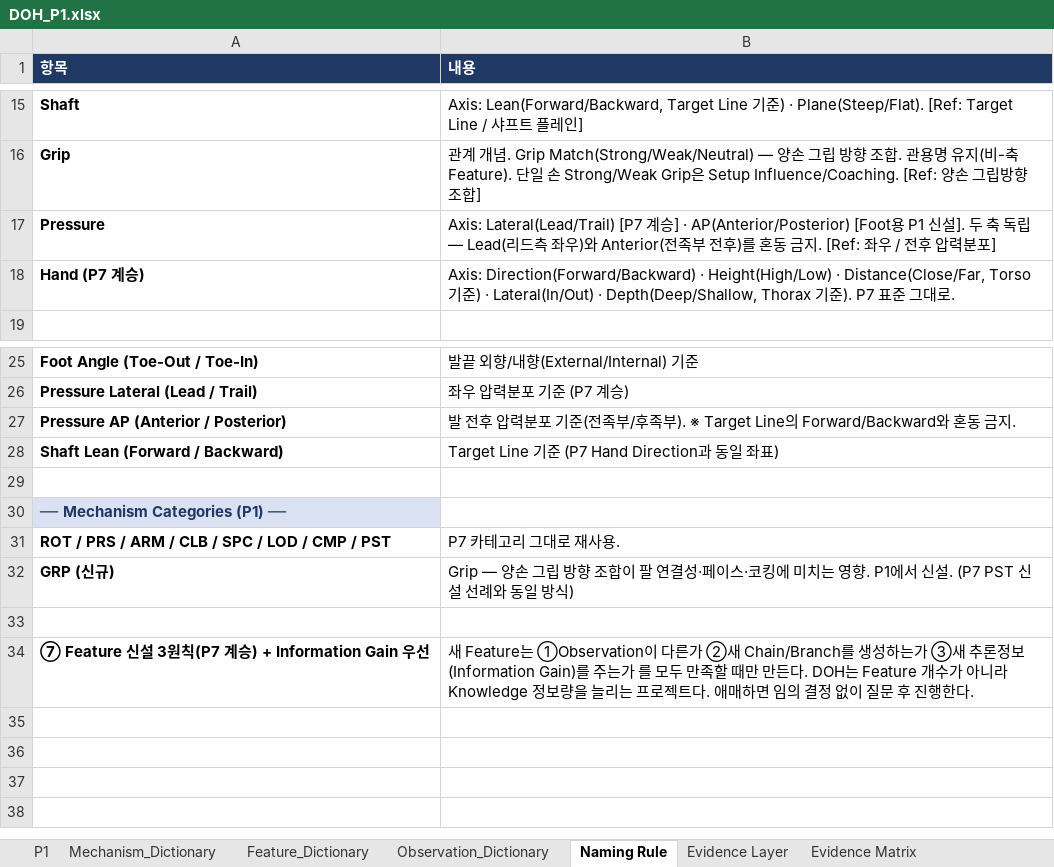
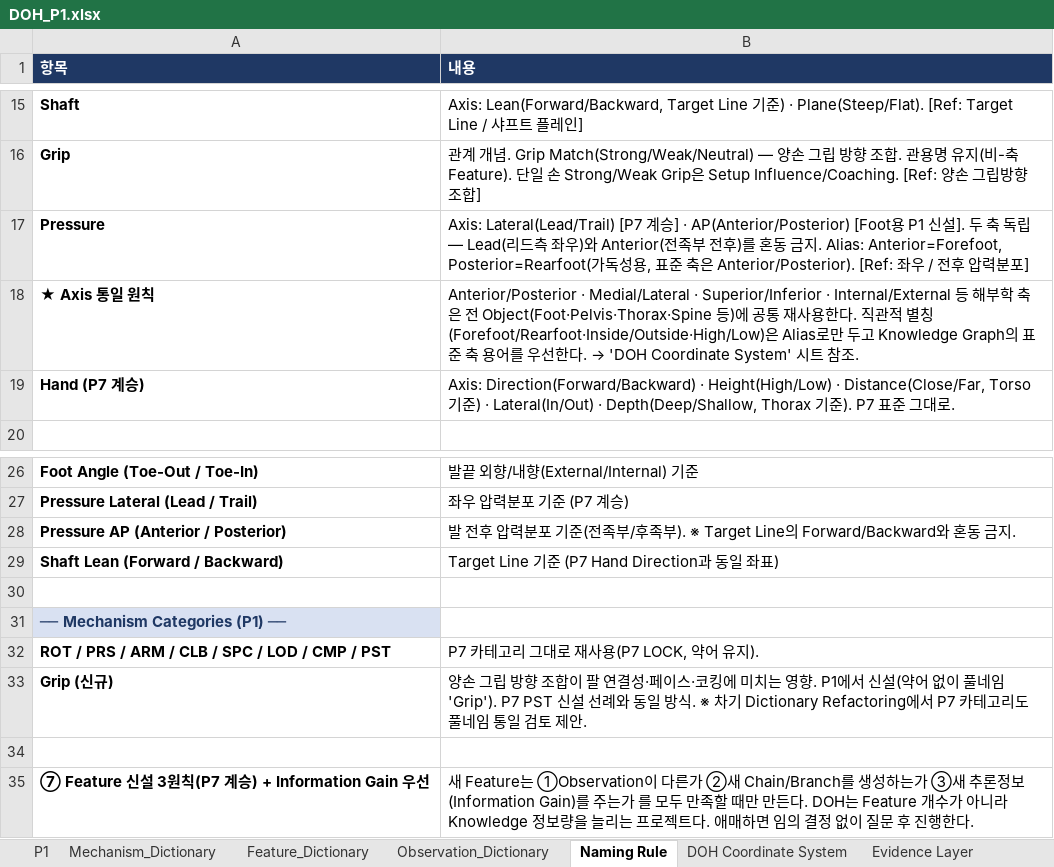
Before and after one commit to tinyalex3628-dotcom/doh-golf-survey, an Excel workbook: DOH_P1.xlsx, sheet Naming Rule, drawn as a sheet; only a part is shown, gaps mark what is left out; values as stored, in another font and other column widths than the file's, no borders; removed rows and columns are numbered as before the commit, all else as after; the diff names each change by its address in the sheet, - before the commit and + after, or states it on an @@ line.

```diff
--- a/DOH_P1.xlsx (sheet Naming Rule)
+++ b/DOH_P1.xlsx (sheet Naming Rule)
+sheet tab: DOH Coordinate System
-B17 (내용): …금지. [Ref: 좌우…
+B17 (내용): …금지. Alias: Anterior=Forefoot, Posterior=Rearfoot(가독성용, 표준 축은 Anterior/Posterior). [Ref: 좌우…
+row 18: ★ Axis 통일 원칙 | Anterior/Posterior · Medial/Lateral · Superior/Inferior · Internal/External 등 해부학 축은 전 Object(Foot·Pelvis·Thorax·Spine 등)에 공통 재사용한다. 직관적 별칭(Forefoot/Rearfoot·Inside/Outside·High/Low)은 Alias로만 두고 Knowledge Graph의 표준 축 용어를 우선한다. → 'DOH Coordinate System' 시트 참조.
-B32 (내용): P7 카테고리 그대로 재사용.
+B32 (내용): P7 카테고리 그대로 재사용(P7 LOCK, 약어 유지).
-row 32: GRP (신규) | Grip — 양손 그립 방향 조합이 팔 연결성·페이스·코킹에 미치는 영향. P1에서 신설. (P7 PST 신설 선례와 동일 방식)
+row 33: Grip (신규) | 양손 그립 방향 조합이 팔 연결성·페이스·코킹에 미치는 영향. P1에서 신설(약어 없이 풀네임 'Grip'). P7 PST 신설 선례와 동일 방식. ※ 차기 Dictionary Refactoring에서 P7 카테고리도 풀네임 통일 검토 제안.
```
Also changed, not shown: sheet Mechanism_Dictionary, sheet DOH Candidate Concepts, sheet DOH Change Log, sheet Todo, sheet P1, sheet DOH Coaching Knowledge.
